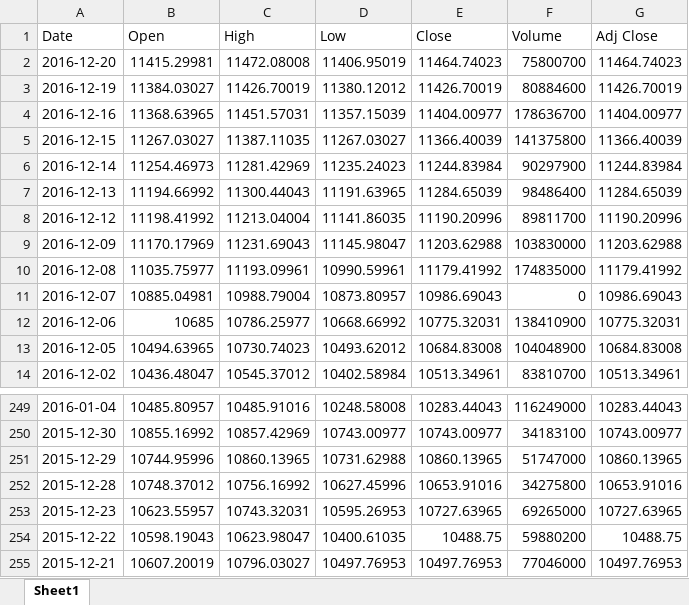
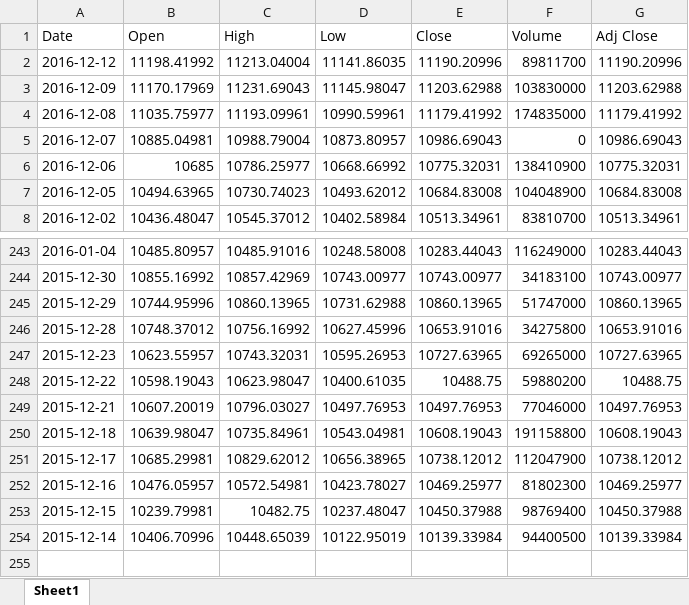
Before and after one commit to ashnarayan13/RiskScoring, an Excel workbook: Volatility_Test/DAXIndex.xlsx, sheet Sheet1, drawn as a sheet; only a part is shown, gaps mark what is left out; values as stored, in another font and other column widths than the file's, no borders; removed rows and columns are numbered as before the commit, all else as after; the diff names each change by its address in the sheet, - before the commit and + after, or states it on an @@ line.

```diff
--- a/Volatility_Test/DAXIndex.xlsx (sheet Sheet1)
+++ b/Volatility_Test/DAXIndex.xlsx (sheet Sheet1)
-row 2: 2016-12-20 | 11415.29981 | 11472.08008 | 11406.95019 | 11464.74023 | 75800700 | 11464.74023
-row 3: 2016-12-19 | 11384.03027 | 11426.70019 | 11380.12012 | 11426.70019 | 80884600 | 11426.70019
-row 4: 2016-12-16 | 11368.63965 | 11451.57031 | 11357.15039 | 11404.00977 | 178636700 | 11404.00977
-row 5: 2016-12-15 | 11267.03027 | 11387.11035 | 11267.03027 | 11366.40039 | 141375800 | 11366.40039
-row 6: 2016-12-14 | 11254.46973 | 11281.42969 | 11235.24023 | 11244.83984 | 90297900 | 11244.83984
-row 7: 2016-12-13 | 11194.66992 | 11300.44043 | 11191.63965 | 11284.65039 | 98486400 | 11284.65039
+row 250: 2015-12-18 | 10639.98047 | 10735.84961 | 10543.04981 | 10608.19043 | 191158800 | 10608.19043
+row 251: 2015-12-17 | 10685.29981 | 10829.62012 | 10656.38965 | 10738.12012 | 112047900 | 10738.12012
+row 252: 2015-12-16 | 10476.05957 | 10572.54981 | 10423.78027 | 10469.25977 | 81802300 | 10469.25977
+row 253: 2015-12-15 | 10239.79981 | 10482.75 | 10237.48047 | 10450.37988 | 98769400 | 10450.37988
+row 254: 2015-12-14 | 10406.70996 | 10448.65039 | 10122.95019 | 10139.33984 | 94400500 | 10139.33984
```
Also changed, not shown: 2 other files.
